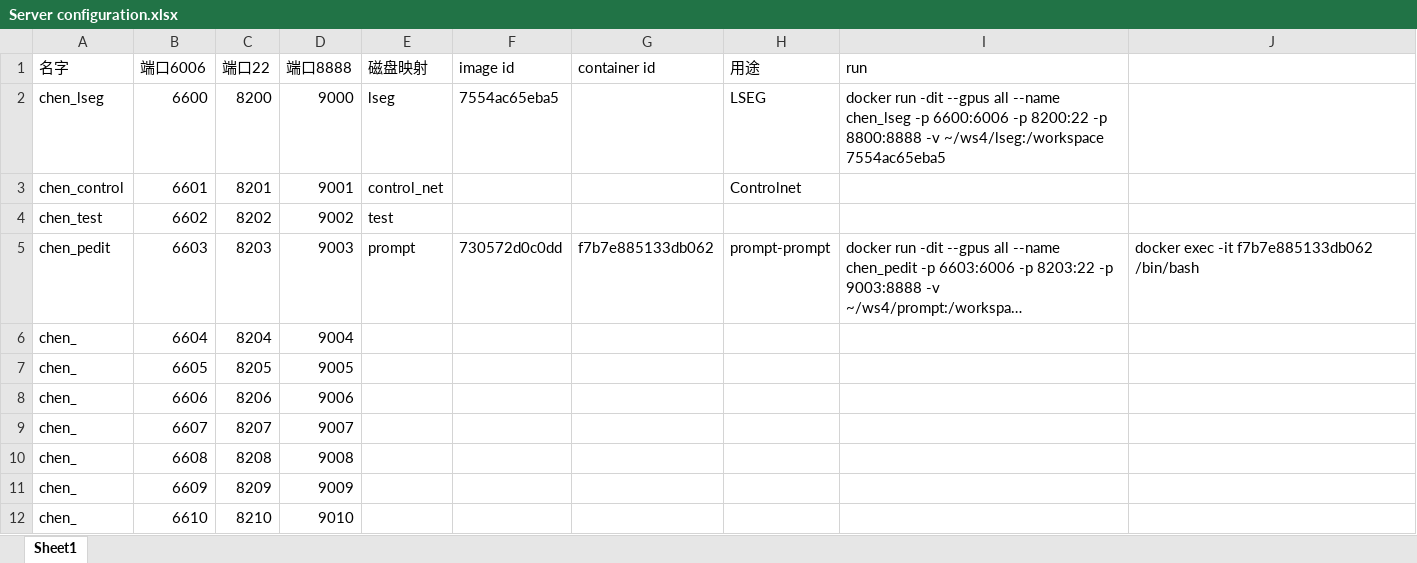
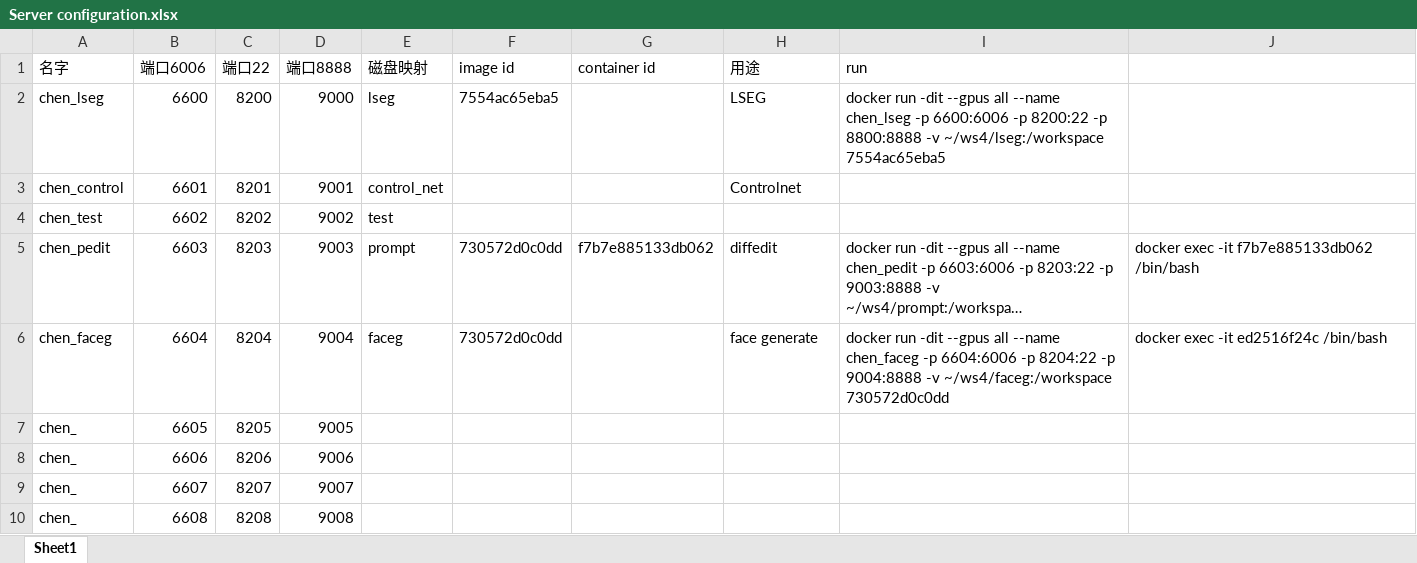
Before and after one commit to CHENSU12138/remote_connect, an Excel workbook: Server configuration.xlsx, sheet Sheet1, drawn as a sheet; only a part is shown; the shorter side is filled out with more unchanged rows; long unchanged cells end in …; values as stored, in another font and other column widths than the file's, no borders; the diff names each change by its address in the sheet, - before the commit and + after, or states it on an @@ line.

```diff
--- a/Server configuration.xlsx (sheet Sheet1)
+++ b/Server configuration.xlsx (sheet Sheet1)
-H5 (用途): prompt-prompt
+H5 (用途): diffedit
-A6 (名字): chen_
+A6 (名字): chen_faceg
-E6 (磁盘映射): (empty)
+E6 (磁盘映射): faceg
-F6 (image id): (empty)
+F6 (image id): 730572d0c0dd
-H6 (用途): (empty)
+H6 (用途): face generate
-I6 (run): (empty)
+I6 (run): docker run -dit --gpus all --name chen_faceg -p 6604:6006 -p 8204:22 -p 9004:8888 -v ~/ws4/faceg:/workspace 730572d0c0dd
-J6: (empty)
+J6: docker exec -it ed2516f24c /bin/bash
```
Also changed, not shown: 3 other files.
